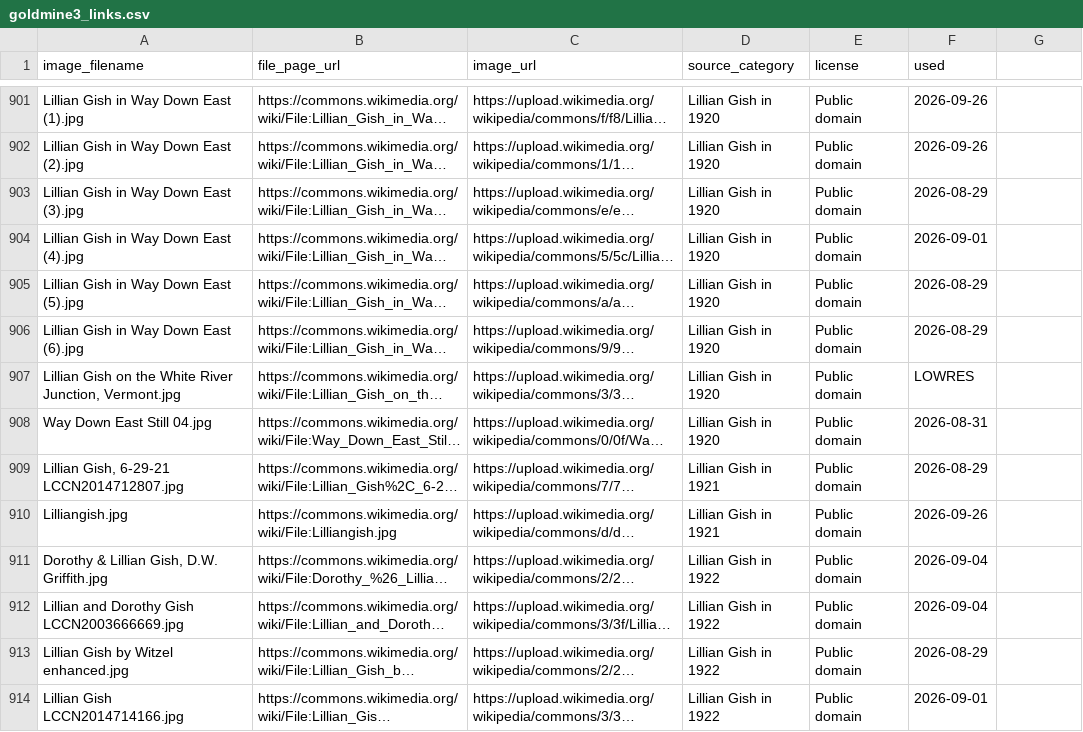
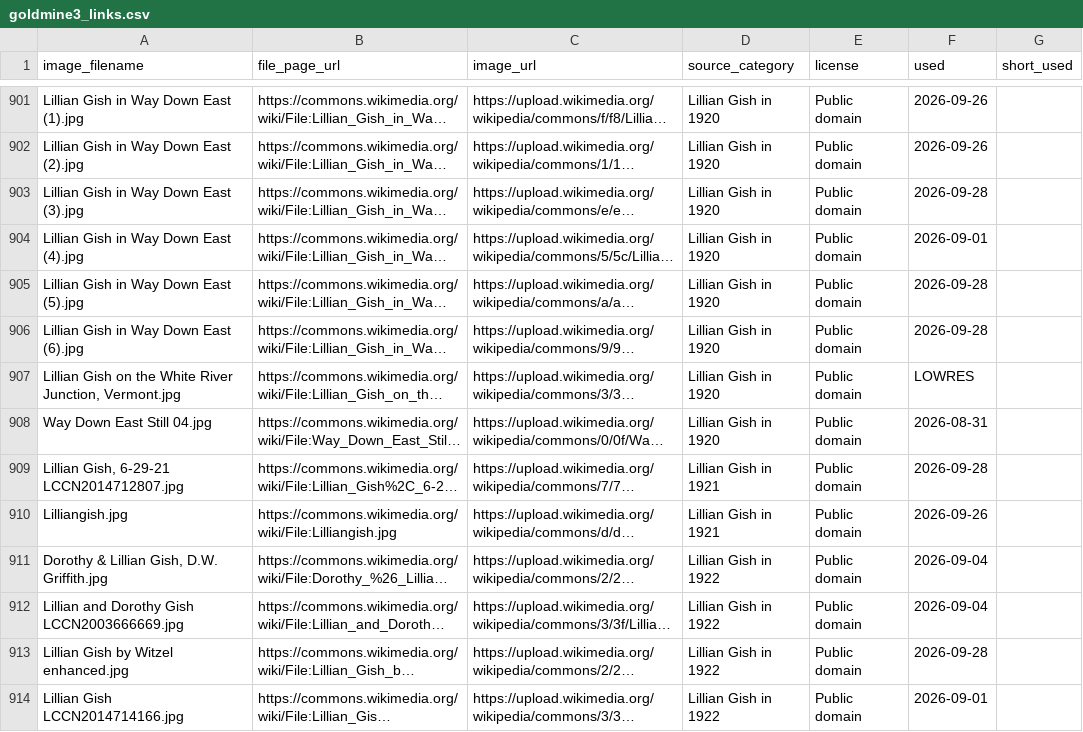
Before and after one commit to hashiraarchives/photo-reels, a CSV file: seed_data/goldmine3_links.csv, drawn as a sheet; only a part is shown, gaps mark what is left out; long unchanged cells end in …; the diff covers the shown part only; the diff names each change by its address in the sheet, - before the commit and + after, or states it on an @@ line.

```diff
--- a/seed_data/goldmine3_links.csv
+++ b/seed_data/goldmine3_links.csv
-G1: (empty)
+G1: short_used
-F903 (used): 2026-08-29
+F903 (used): 2026-09-28
-F905:F906 (used): 2026-08-29
+F905:F906 (used): 2026-09-28
-F909 (used): 2026-08-29
+F909 (used): 2026-09-28
-F913 (used): 2026-08-29
+F913 (used): 2026-09-28
```
Also changed, not shown: 124 edited cells elsewhere in this file, seed_data/goldmine_links.csv, 6 other files.
